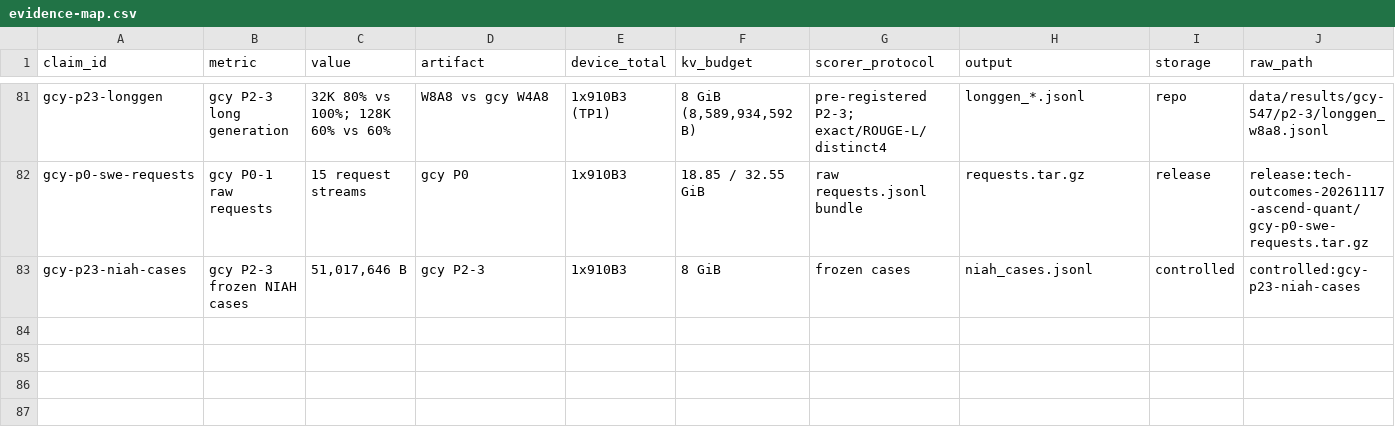
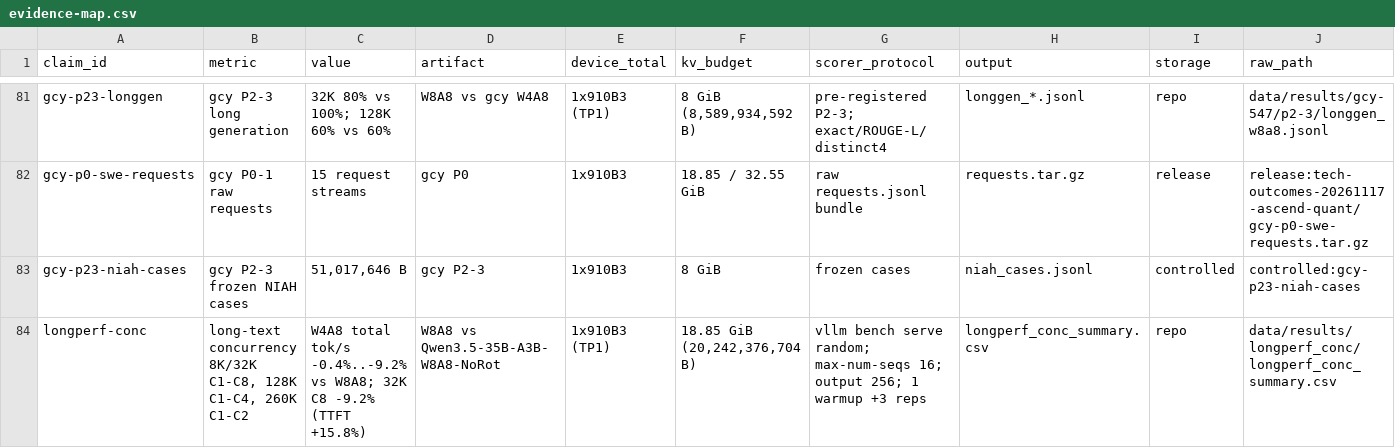
Before and after one commit to vLLM-HUST/vllm-hust-benchmark, a CSV file: reports/tech-outcomes-20261117/ascend-quant/evidence-map.csv, drawn as a sheet; only a part is shown, gaps mark what is left out; rows hold the shown columns only; the diff names each change by its address in the sheet, - before the commit and + after, or states it on an @@ line.

```diff
--- a/reports/tech-outcomes-20261117/ascend-quant/evidence-map.csv
+++ b/reports/tech-outcomes-20261117/ascend-quant/evidence-map.csv
+row 84: longperf-conc | long-text concurrency 8K/32K C1-C8, 128K C1-C4, 260K C1-C2 | W4A8 total tok/s -0.4%..-9.2% vs W8A8; 32K C8 -9.2% (TTFT +15.8%) | W8A8 vs Qwen3.5-35B-A3B-W8A8-NoRot | 1x910B3 (TP1) | 18.85 GiB (20,242,376,704 B) | vllm bench serve random; max-num-seqs 16; output 256; 1 warmup +3 reps | longperf_conc_summary.csv | repo | data/results/longperf_conc/longperf_conc_summary.csv
```
Also changed, not shown: 31 other files.
